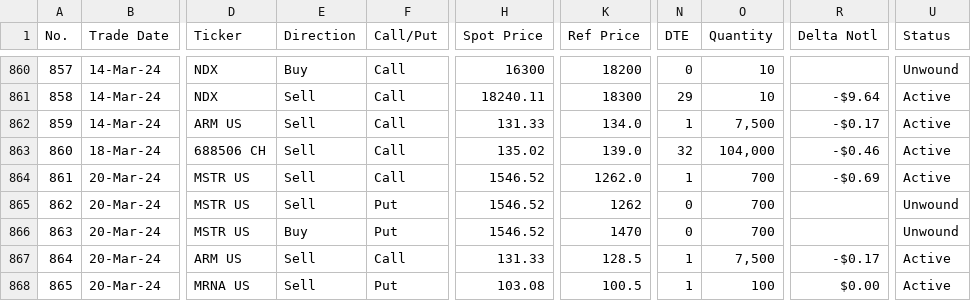
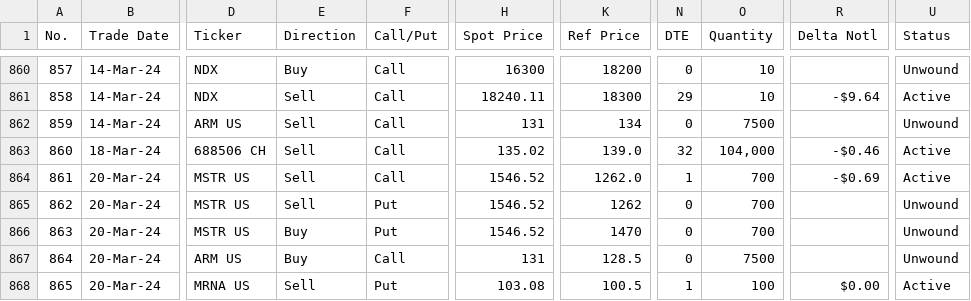
Before and after one commit to papatr33/AOB, a CSV file: Options_Positions.csv, drawn as a sheet; only a part is shown, gaps mark what is left out; the diff names each change by its address in the sheet, - before the commit and + after, or states it on an @@ line.

Commit message:
Add files via upload

```diff
--- a/Options_Positions.csv
+++ b/Options_Positions.csv
-H862 (Spot Price): 131.33
+H862 (Spot Price): 131
-K862 (Ref Price): 134.0
+K862 (Ref Price): 134
-N862 (DTE): 1
+N862 (DTE): 0
-O862 (Quantity): 7,500
+O862 (Quantity): 7500
-R862 (Delta Notl): -$0.17
+R862 (Delta Notl): (empty)
-U862 (Status): Active
+U862 (Status): Unwound
-E867 (Direction): Sell
+E867 (Direction): Buy
-H867 (Spot Price): 131.33
+H867 (Spot Price): 131
-N867 (DTE): 1
+N867 (DTE): 0
-O867 (Quantity): 7,500
+O867 (Quantity): 7500
-R867 (Delta Notl): -$0.17
+R867 (Delta Notl): (empty)
-U867 (Status): Active
+U867 (Status): Unwound
```
